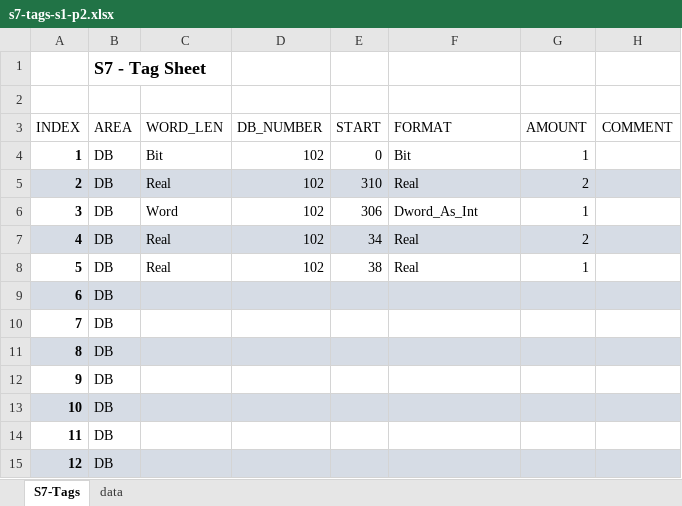
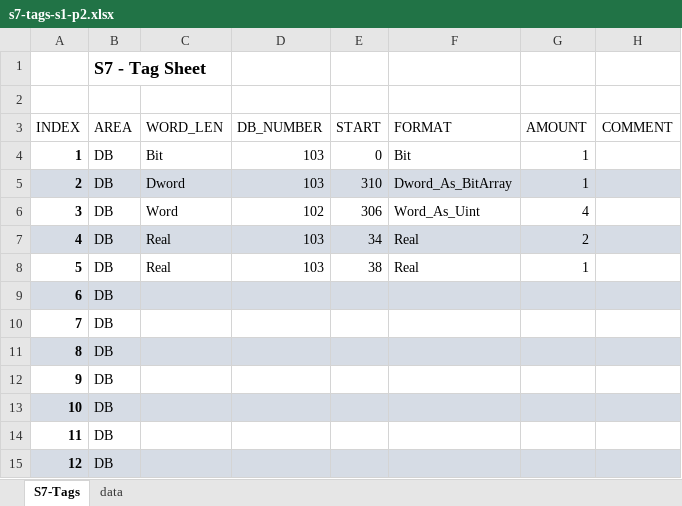
Before and after one commit to Jacek-Bystrzycki/Personal_Projects, an Excel workbook: Snap7/src/tags/s7-tags-s1-p2.xlsx, sheet S7-Tags, drawn as a sheet; only a part is shown; values as stored, in another font and other column widths than the file's, no borders; table styles not drawn; the diff names each change by its address in the sheet, - before the commit and + after, or states it on an @@ line.

```diff
--- a/Snap7/src/tags/s7-tags-s1-p2.xlsx (sheet S7-Tags)
+++ b/Snap7/src/tags/s7-tags-s1-p2.xlsx (sheet S7-Tags)
-D4:D5 (DB_NUMBER): 102
+D4:D5 (DB_NUMBER): 103
-C5 (WORD_LEN): Real
+C5 (WORD_LEN): Dword
-F5 (FORMAT): Real
+F5 (FORMAT): Dword_As_BitArray
-G5 (AMOUNT): 2
+G5 (AMOUNT): 1
-F6 (FORMAT): Dword_As_Int
+F6 (FORMAT): Word_As_Uint
-G6 (AMOUNT): 1
+G6 (AMOUNT): 4
-D7:D8 (DB_NUMBER): 102
+D7:D8 (DB_NUMBER): 103
```
Also changed, not shown: 17 other files.
